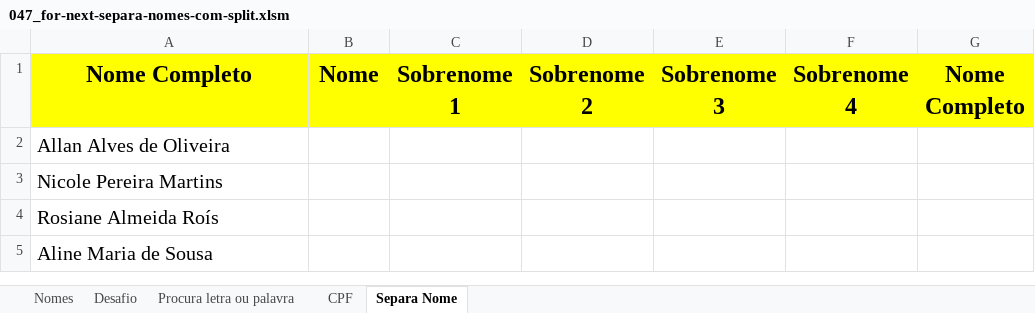
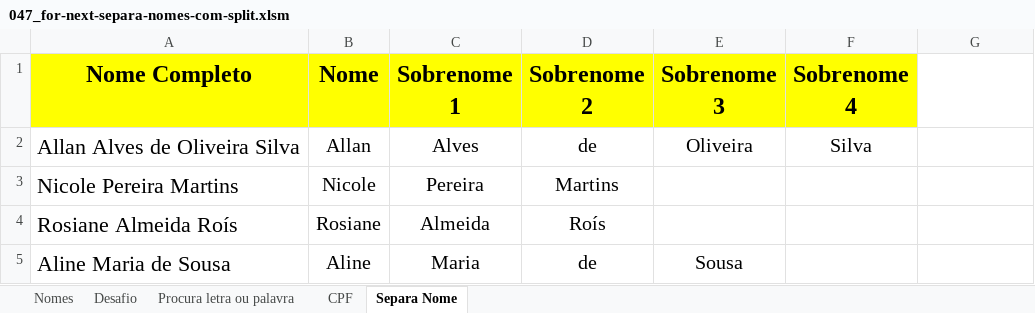
Before and after one commit to Rodr1goCN/EXCEL-POWER-BI, an Excel workbook: Excel/VBA/047_for-next-separa-nomes-com-split.xlsm, sheet Separa Nome, drawn as a sheet; values as stored, in another font and other column widths than the file's, no borders; charts and pictures not drawn; removed rows and columns are numbered as before the commit, all else as after; the diff names each change by its address in the sheet, - before the commit and + after, or states it on an @@ line.

Commit message:
VBA

```diff
--- a/Excel/VBA/047_for-next-separa-nomes-com-split.xlsm (sheet Separa Nome)
+++ b/Excel/VBA/047_for-next-separa-nomes-com-split.xlsm (sheet Separa Nome)
-G1: Nome Completo
+G1: (empty)
-G1 fill: #FFFF00
+G1 fill: none
-row 2: Allan Alves de Oliveira
+row 2: Allan Alves de Oliveira Silva | Allan | Alves | de | Oliveira | Silva
@@ A3:A5 text size: larger @@
-B3 (Nome): (empty)
+B3 (Nome): Nicole
-C3 (Sobrenome 1): (empty)
+C3 (Sobrenome 1): Pereira
-D3 (Sobrenome 2): (empty)
+D3 (Sobrenome 2): Martins
-B4 (Nome): (empty)
+B4 (Nome): Rosiane
-C4 (Sobrenome 1): (empty)
+C4 (Sobrenome 1): Almeida
-D4 (Sobrenome 2): (empty)
+D4 (Sobrenome 2): Roís
-B5 (Nome): (empty)
+B5 (Nome): Aline
-C5 (Sobrenome 1): (empty)
+C5 (Sobrenome 1): Maria
-D5 (Sobrenome 2): (empty)
+D5 (Sobrenome 2): de
-E5 (Sobrenome 3): (empty)
+E5 (Sobrenome 3): Sousa
```
Also changed, not shown: charts or pictures.
